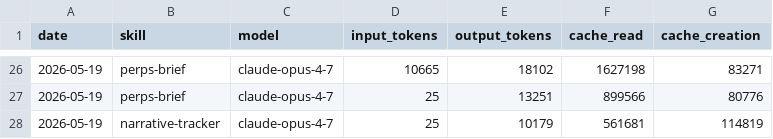
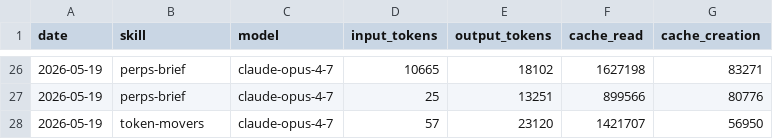
Before and after one commit to aeonfun/aeon, a CSV file: memory/token-usage.csv, drawn as a sheet; only a part is shown, gaps mark what is left out.

Commit message:
chore(token-movers): auto-commit 2026-05-19

```diff
--- a/memory/token-usage.csv
+++ b/memory/token-usage.csv
@@ -27,2 +27,2 @@ date,skill,model,input_tokens,output_tokens,cache_read,cache_creation
 2026-05-19,perps-brief,claude-opus-4-7,25,13251,899566,80776
-2026-05-19,narrative-tracker,claude-opus-4-7,25,10179,561681,114819
+2026-05-19,token-movers,claude-opus-4-7,57,23120,1421707,56950
```
Also changed, not shown: 3 other files.
